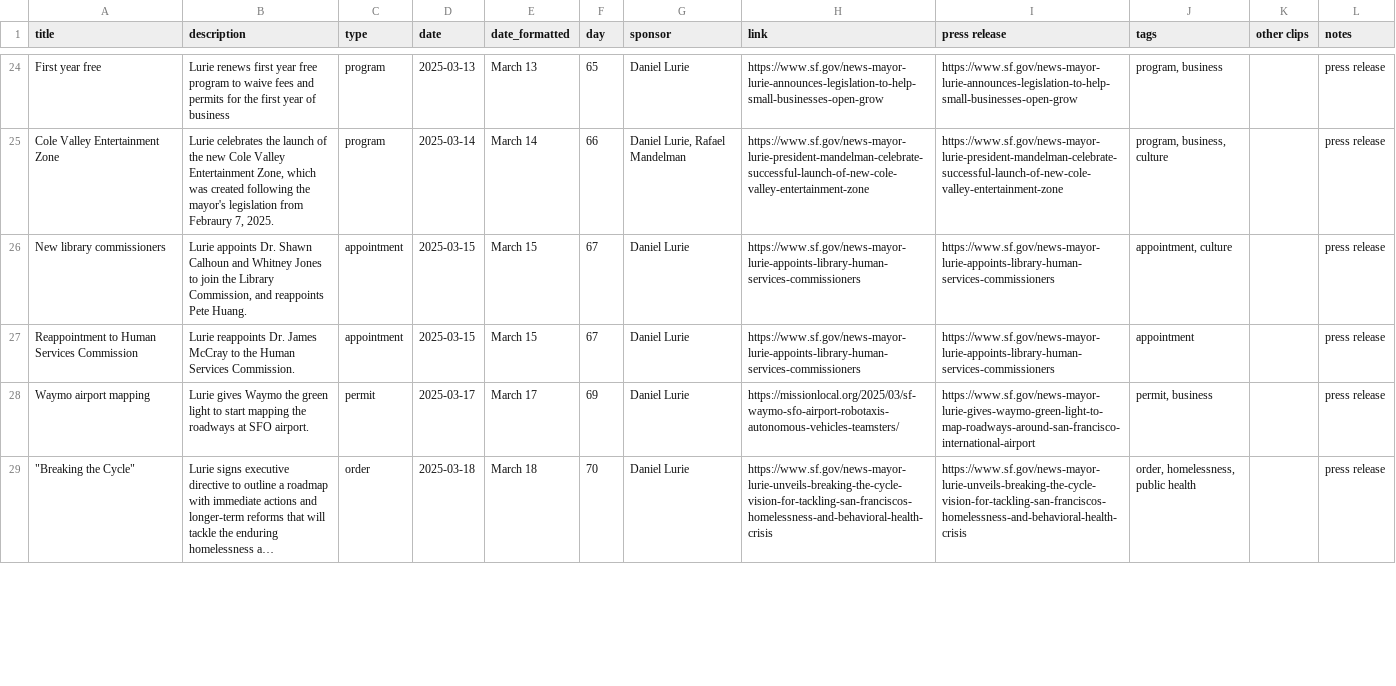
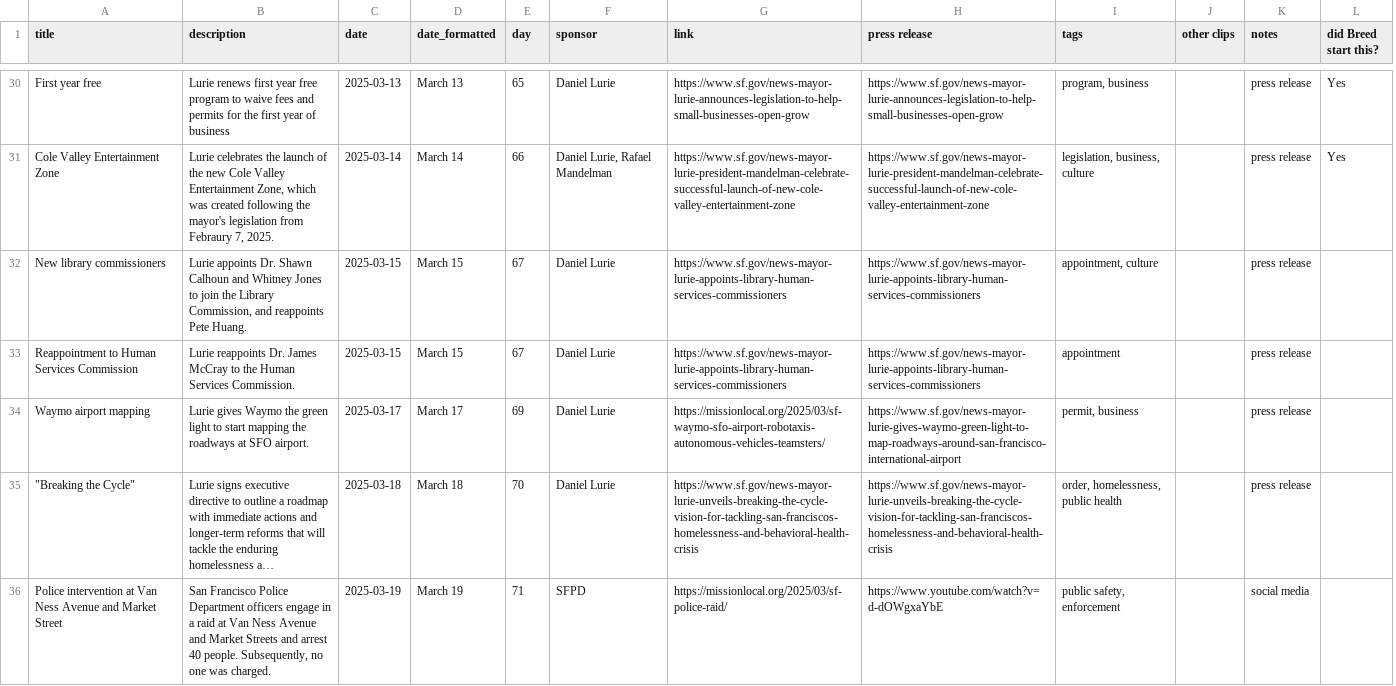
Before and after one commit to MissionLocal/2025-graphics, a CSV file: docs/policy-tracker/data.csv, drawn as a sheet; only a part is shown, gaps mark what is left out; long unchanged cells end in …; removed rows and columns are numbered as before the commit, all else as after; the diff covers the shown part only; the diff names each change by its address in the sheet, - before the commit and + after, or states it on an @@ line.

```diff
--- a/docs/policy-tracker/data.csv
+++ b/docs/policy-tracker/data.csv
-column C (type), rows 24-29: program | program | appointment | appointment | permit | order
+column L (did Breed start this?), rows 30-31: Yes | Yes
-I31 (tags): program, business, culture
+I31 (tags): legislation, business, culture
+row 36: Police intervention at Van Ness Avenue and Market Street | San Francisco Police Department officers engage in a raid at Van Ness Avenue and Market Streets and arrest 40 people. Subsequently, no one was charged. | 2025-03-19 | March 19 | 71 | SFPD | https://missionlocal.org/2025/03/sf-police-raid/ | https://www.youtube.com/watch?v=d-dOWgxaYbE | public safety, enforcement |  | social media
```
Also changed, not shown: 9 added rows, 3 removed rows, 3 moved rows and 5 edited cells elsewhere in this file, 6 other files.
